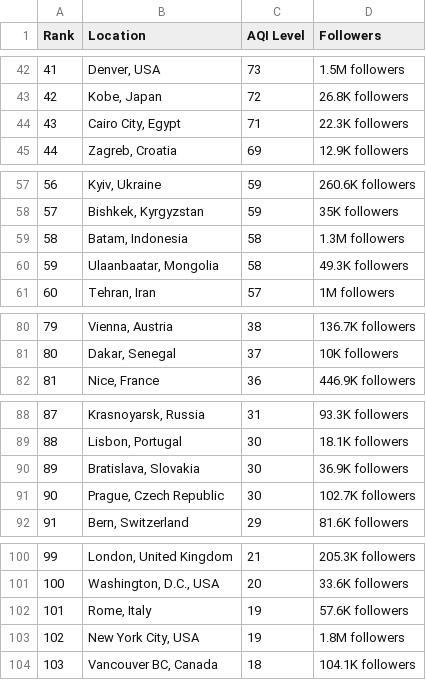
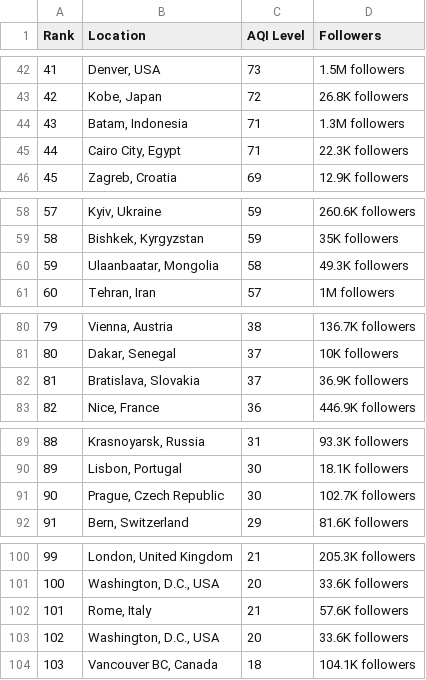
Before and after one commit to dipunew/Most-Polluted-Cities-in-The-World, a CSV file: air-quality.csv, drawn as a sheet; only a part is shown, gaps mark what is left out; removed rows and columns are numbered as before the commit, all else as after; the diff covers the shown part only; the diff names each change by its address in the sheet, - before the commit and + after, or states it on an @@ line.

```diff
--- a/air-quality.csv
+++ b/air-quality.csv
@@ column A (Rank) renumbered between rows 8 and 119 @@
+row 44: 43 | Batam, Indonesia | 71 | 1.3M followers
-row 59: 58 | Batam, Indonesia | 58 | 1.3M followers
+row 82: 81 | Bratislava, Slovakia | 37 | 36.9K followers
-row 90: 89 | Bratislava, Slovakia | 30 | 36.9K followers
-C102 (AQI Level): 19
+C102 (AQI Level): 21
-row 103: 102 | New York City, USA | 19 | 1.8M followers
+row 103: 102 | Washington, D.C., USA | 20 | 33.6K followers
```
Also changed, not shown: 4 added rows, 4 removed rows and 2 edited cells elsewhere in this file.
